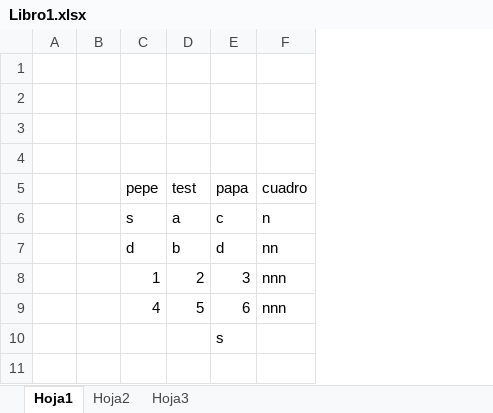
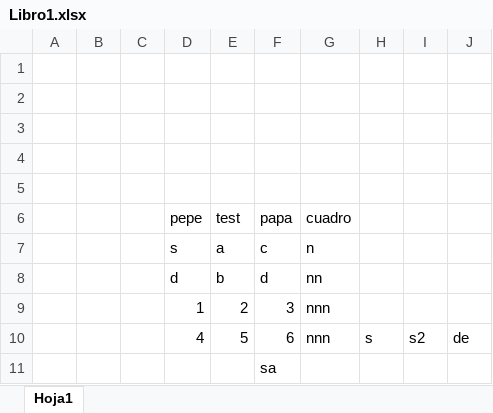
Before and after one commit to DavidAlejandroHA/integracion-dam, an Excel workbook: Libro1.xlsx, sheet Hoja1, drawn as a sheet; values as stored, in another font and other column widths than the file's, no borders; addresses are those after the commit; the diff names each change by its address in the sheet, - before the commit and + after, or states it on an @@ line.

Commit message:
Lectura de documentos xlsx

```diff
--- a/Libro1.xlsx (sheet Hoja1)
+++ b/Libro1.xlsx (sheet Hoja1)
-sheet tab: Hoja2
-sheet tab: Hoja3
+column C, empty
+column H, row 10: s
+column I, row 10: s2
+column J, row 10: de
+row 1: (empty)
-F11 (papa): s
+F11 (papa): sa
```
Also changed, not shown: 1 other file.
